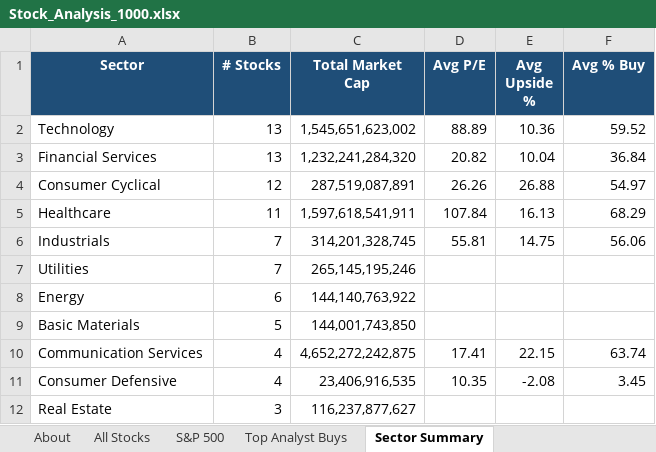
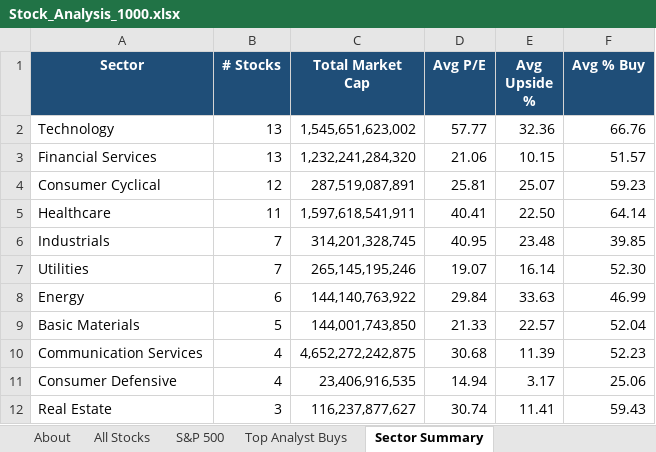
Before and after one commit to nico-pare/stoksanalysis, an Excel workbook: Stock_Analysis_1000.xlsx, sheet Sector Summary, drawn as a sheet; values as stored, in another font and other column widths than the file's, no borders; the diff names each change by its address in the sheet, - before the commit and + after, or states it on an @@ line.

```diff
--- a/Stock_Analysis_1000.xlsx (sheet Sector Summary)
+++ b/Stock_Analysis_1000.xlsx (sheet Sector Summary)
-D2 (Avg P/E): 88.89
+D2 (Avg P/E): 57.77
-E2 (Avg Upside %): 10.36
+E2 (Avg Upside %): 32.36
-F2 (Avg % Buy): 59.52
+F2 (Avg % Buy): 66.76
-D3 (Avg P/E): 20.82
+D3 (Avg P/E): 21.06
-E3 (Avg Upside %): 10.04
+E3 (Avg Upside %): 10.15
-F3 (Avg % Buy): 36.84
+F3 (Avg % Buy): 51.57
-D4 (Avg P/E): 26.26
+D4 (Avg P/E): 25.81
-E4 (Avg Upside %): 26.88
+E4 (Avg Upside %): 25.07
-F4 (Avg % Buy): 54.97
+F4 (Avg % Buy): 59.23
-D5 (Avg P/E): 107.84
+D5 (Avg P/E): 40.41
-E5 (Avg Upside %): 16.13
+E5 (Avg Upside %): 22.50
-F5 (Avg % Buy): 68.29
+F5 (Avg % Buy): 64.14
-D6 (Avg P/E): 55.81
+D6 (Avg P/E): 40.95
-E6 (Avg Upside %): 14.75
+E6 (Avg Upside %): 23.48
-F6 (Avg % Buy): 56.06
+F6 (Avg % Buy): 39.85
-D7 (Avg P/E): (empty)
+D7 (Avg P/E): 19.07
-E7 (Avg Upside %): (empty)
+E7 (Avg Upside %): 16.14
-F7 (Avg % Buy): (empty)
+F7 (Avg % Buy): 52.30
-D8 (Avg P/E): (empty)
+D8 (Avg P/E): 29.84
-E8 (Avg Upside %): (empty)
+E8 (Avg Upside %): 33.63
-F8 (Avg % Buy): (empty)
+F8 (Avg % Buy): 46.99
-D9 (Avg P/E): (empty)
+D9 (Avg P/E): 21.33
-E9 (Avg Upside %): (empty)
+E9 (Avg Upside %): 22.57
-F9 (Avg % Buy): (empty)
+F9 (Avg % Buy): 52.04
-D10 (Avg P/E): 17.41
+D10 (Avg P/E): 30.68
-E10 (Avg Upside %): 22.15
+E10 (Avg Upside %): 11.39
-F10 (Avg % Buy): 63.74
+F10 (Avg % Buy): 52.23
-D11 (Avg P/E): 10.35
+D11 (Avg P/E): 14.94
-E11 (Avg Upside %): -2.08
+E11 (Avg Upside %): 3.17
-F11 (Avg % Buy): 3.45
+F11 (Avg % Buy): 25.06
-D12 (Avg P/E): (empty)
+D12 (Avg P/E): 30.74
-E12 (Avg Upside %): (empty)
+E12 (Avg Upside %): 11.41
-F12 (Avg % Buy): (empty)
+F12 (Avg % Buy): 59.43
```
Also changed, not shown: sheet Top Analyst Buys, sheet All Stocks, sheet S&P 500.
